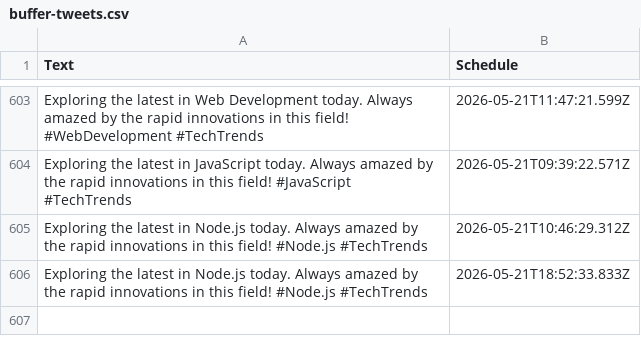
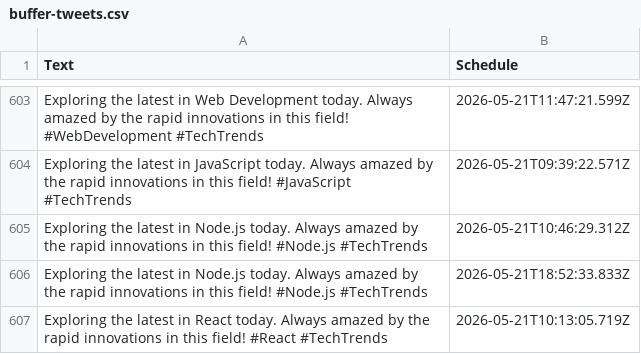
Before and after one commit to MrUnknown58/X-Automation, a CSV file: buffer-tweets.csv, drawn as a sheet; only a part is shown, gaps mark what is left out; the diff names each change by its address in the sheet, - before the commit and + after, or states it on an @@ line.

```diff
--- a/buffer-tweets.csv
+++ b/buffer-tweets.csv
+row 607: Exploring the latest in React today. Always amazed by the rapid innovations in this field! #React #TechTrends | 2026-05-21T10:13:05.719Z
```
Also changed, not shown: 1 other file.
